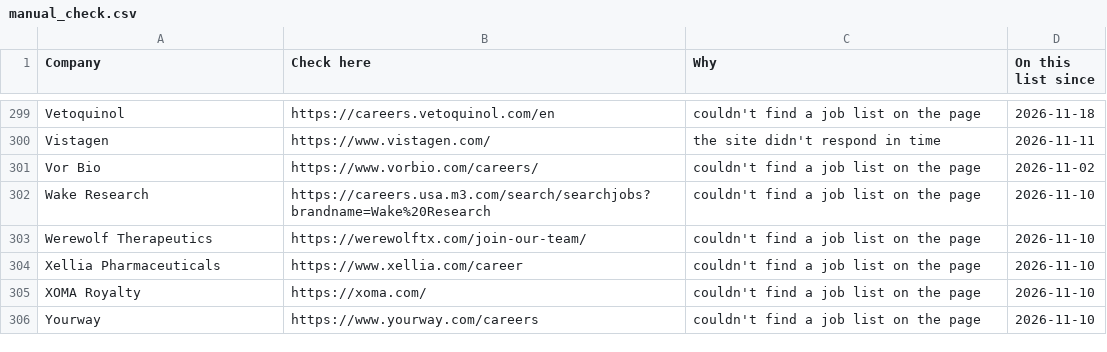
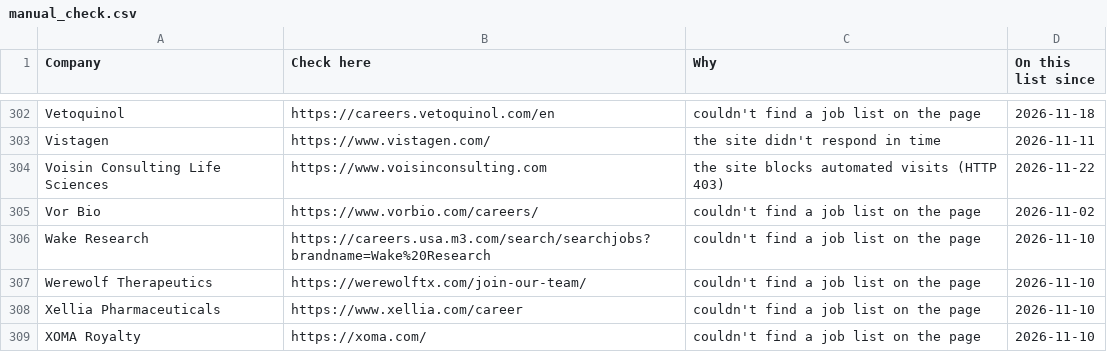
Before and after one commit to arkit-reg/Job_Watch_21, a CSV file: manual_check.csv, drawn as a sheet; only a part is shown, gaps mark what is left out; the shorter side is filled out with more unchanged rows; the diff covers the shown part only.

```diff
--- a/manual_check.csv
+++ b/manual_check.csv
@@ -300,2 +303,3 @@ Vetoquinol,https://careers.vetoquinol.com/en,couldn't find a job list on the pag
 Vistagen,https://www.vistagen.com/,the site didn't respond in time,2026-11-11
+Voisin Consulting Life Sciences,https://www.voisinconsulting.com,the site blocks automated visits (HTTP 403),2026-11-22
 Vor Bio,https://www.vorbio.com/careers/,couldn't find a job list on the page,2026-11-02
```
Also changed, not shown: 4 added rows and 1 removed row elsewhere in this file, 1 other file.
